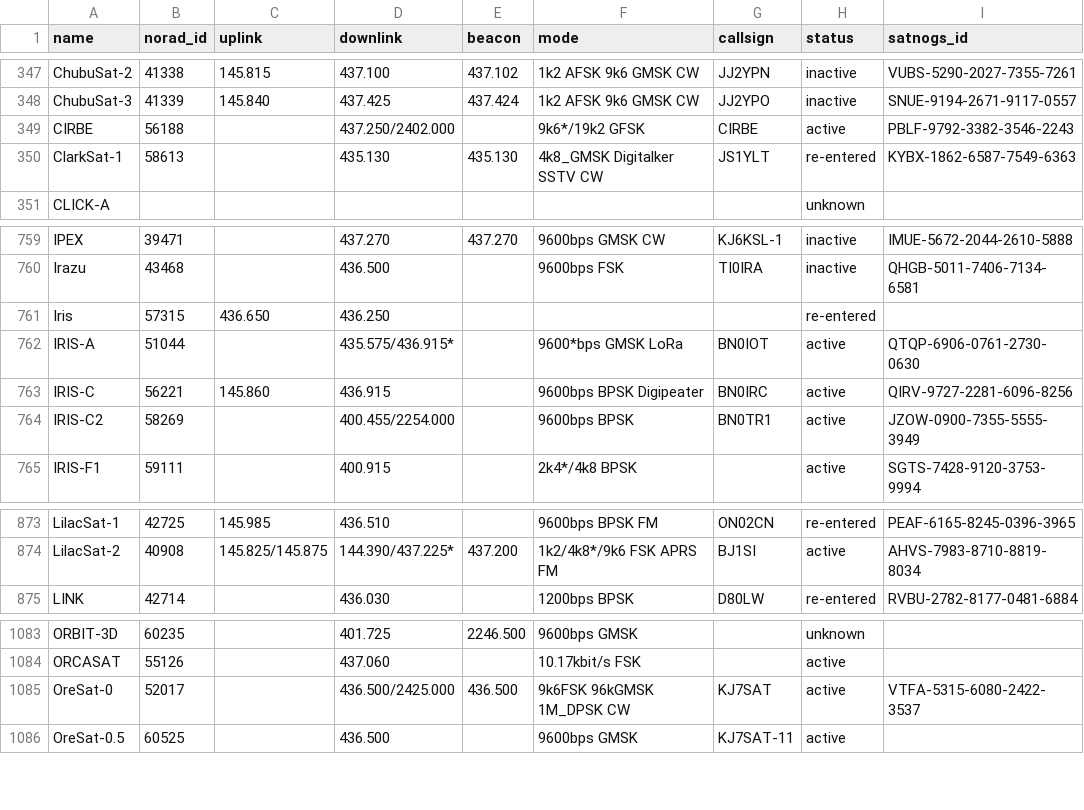
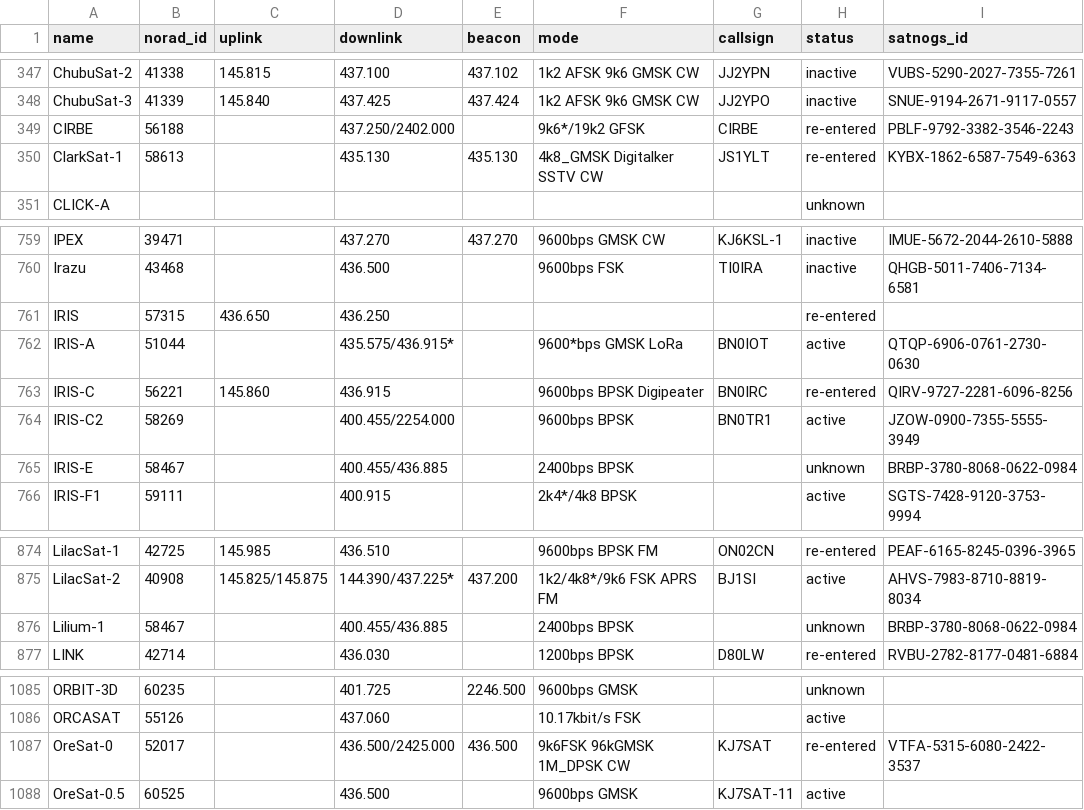
Before and after one commit to muzihuaner/amateur-satellite-database, a CSV file: data/amsat-all-frequencies.csv, drawn as a sheet; only a part is shown, gaps mark what is left out.

```diff
--- a/data/amsat-all-frequencies.csv
+++ b/data/amsat-all-frequencies.csv
@@ -348,3 +348,3 @@ ChubuSat-2,41338,145.815,437.100,437.102,1k2 AFSK 9k6 GMSK CW,JJ2YPN,inactive,VU
 ChubuSat-3,41339,145.840,437.425,437.424,1k2 AFSK 9k6 GMSK CW,JJ2YPO,inactive,SNUE-9194-2671-9117-0557
-CIRBE,56188,,437.250/2402.000,,9k6*/19k2 GFSK,CIRBE,active,PBLF-9792-3382-3546-2243
+CIRBE,56188,,437.250/2402.000,,9k6*/19k2 GFSK,CIRBE,re-entered,PBLF-9792-3382-3546-2243
 ClarkSat-1,58613,,435.130,435.130,4k8_GMSK Digitalker SSTV CW,JS1YLT,re-entered,KYBX-1862-6587-7549-6363
@@ -760,6 +760,7 @@ IPEX,39471,,437.270,437.270,9600bps GMSK CW,KJ6KSL-1,inactive,IMUE-5672-2044-261
 Irazu,43468,,436.500,,9600bps FSK,TI0IRA,inactive,QHGB-5011-7406-7134-6581
-Iris,57315,436.650,436.250,,,,re-entered,
+IRIS,57315,436.650,436.250,,,,re-entered,
 IRIS-A,51044,,435.575/436.915*,,9600*bps GMSK LoRa,BN0IOT,active,QTQP-6906-0761-2730-0630
-IRIS-C,56221,145.860,436.915,,9600bps BPSK Digipeater,BN0IRC,active,QIRV-9727-2281-6096-8256
+IRIS-C,56221,145.860,436.915,,9600bps BPSK Digipeater,BN0IRC,re-entered,QIRV-9727-2281-6096-8256
 IRIS-C2,58269,,400.455/2254.000,,9600bps BPSK,BN0TR1,active,JZOW-0900-7355-5555-3949
+IRIS-E,58467,,400.455/436.885,,2400bps BPSK,,unknown,BRBP-3780-8068-0622-0984
 IRIS-F1,59111,,400.915,,2k4*/4k8 BPSK,,active,SGTS-7428-9120-3753-9994
@@ -874,2 +875,3 @@ LilacSat-1,42725,145.985,436.510,,9600bps BPSK FM,ON02CN,re-entered,PEAF-6165-82
 LilacSat-2,40908,145.825/145.875,144.390/437.225*,437.200,1k2/4k8*/9k6 FSK APRS FM,BJ1SI,active,AHVS-7983-8710-8819-8034
+Lilium-1,58467,,400.455/436.885,,2400bps BPSK,,unknown,BRBP-3780-8068-0622-0984
 LINK,42714,,436.030,,1200bps BPSK,D80LW,re-entered,RVBU-2782-8177-0481-6884
@@ -1084,3 +1086,3 @@ ORBIT-3D,60235,,401.725,2246.500,9600bps GMSK,,unknown,
 ORCASAT,55126,,437.060,,10.17kbit/s FSK,,active,
-OreSat-0,52017,,436.500/2425.000,436.500,9k6FSK 96kGMSK 1M_DPSK CW,KJ7SAT,active,VTFA-5315-6080-2422-3537
+OreSat-0,52017,,436.500/2425.000,436.500,9k6FSK 96kGMSK 1M_DPSK CW,KJ7SAT,re-entered,VTFA-5315-6080-2422-3537
 OreSat-0.5,60525,,436.500,,9600bps GMSK,KJ7SAT-11,active,
```
Also changed, not shown: data/amsat-active-frequencies.csv, data/satnogs.csv, 3 other files.
